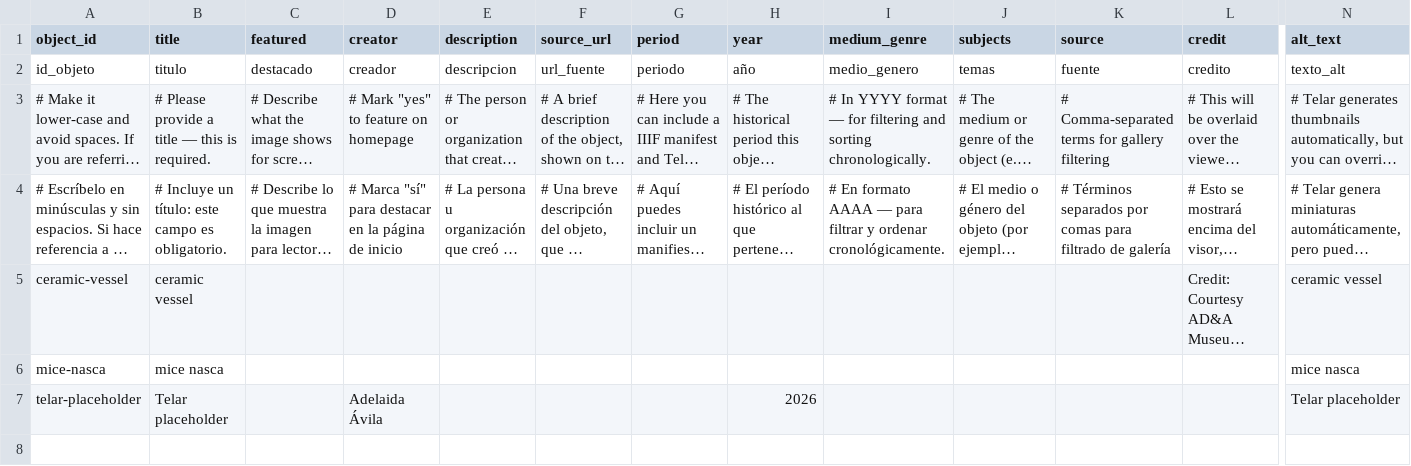
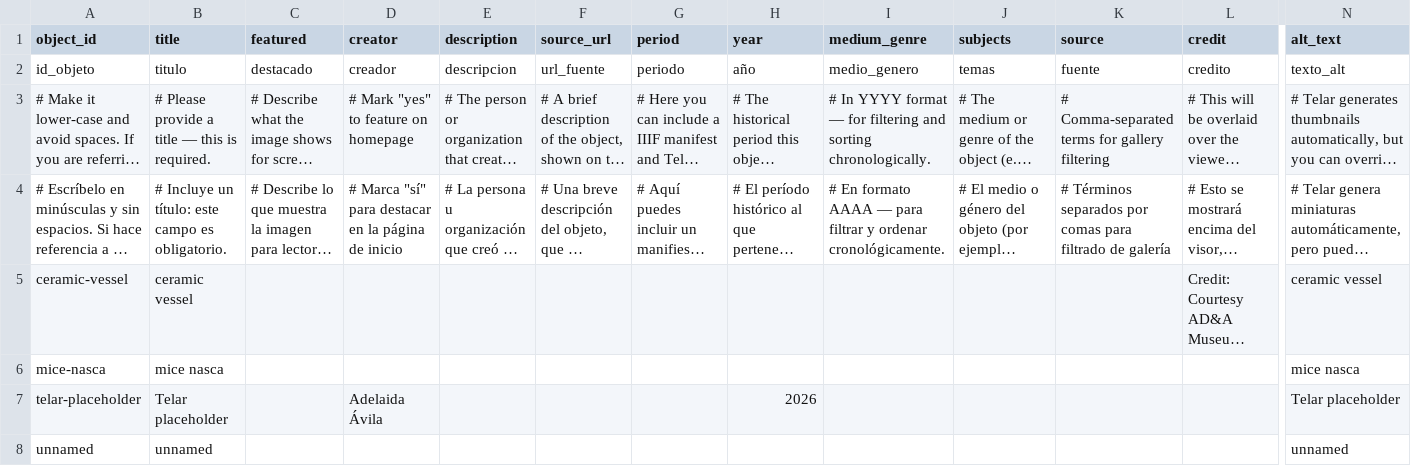
Before and after one commit to ardenono-png/nazcaceramicvessel, a CSV file: telar-content/spreadsheets/objects.csv, drawn as a sheet; only a part is shown, gaps mark what is left out; long unchanged cells end in …; rows hold the shown columns only; the diff names each change by its address in the sheet, - before the commit and + after, or states it on an @@ line.

Commit message:
Add unnamed via Telar Compositor [skip ci]

```diff
--- a/telar-content/spreadsheets/objects.csv
+++ b/telar-content/spreadsheets/objects.csv
+row 8: unnamed | unnamed |  |  |  |  |  |  |  |  |  |  | unnamed
```
Also changed, not shown: 1 other file.
